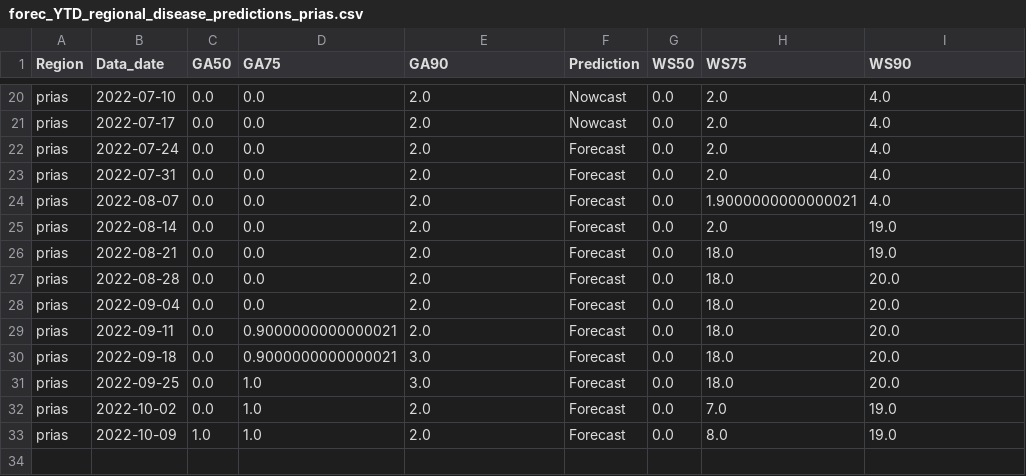
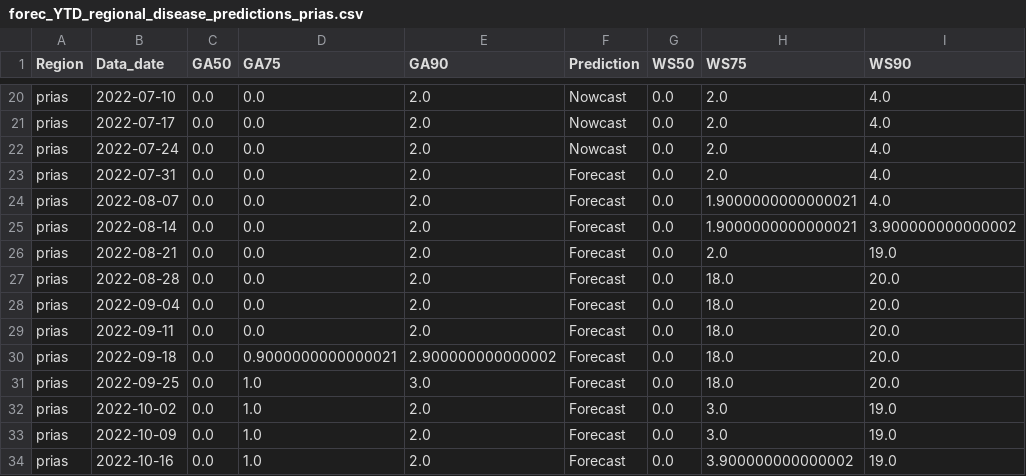
Before and after one commit to jms5151/Fore-C_v2, a CSV file: Fore-C_v2/operational/crw_outputs/forec_YTD_regional_disease_predictions_prias.csv, drawn as a sheet; only a part is shown, gaps mark what is left out.

Commit message:
2022 July 26 weekly data update to crw_outputs/ --- Gang Liu.

```diff
--- a/Fore-C_v2/operational/crw_outputs/forec_YTD_regional_disease_predictions_prias.csv
+++ b/Fore-C_v2/operational/crw_outputs/forec_YTD_regional_disease_predictions_prias.csv
@@ -21,13 +21,14 @@ prias,2022-07-10,0.0,0.0,2.0,Nowcast,0.0,2.0,4.0
 prias,2022-07-17,0.0,0.0,2.0,Nowcast,0.0,2.0,4.0
-prias,2022-07-24,0.0,0.0,2.0,Forecast,0.0,2.0,4.0
+prias,2022-07-24,0.0,0.0,2.0,Nowcast,0.0,2.0,4.0
 prias,2022-07-31,0.0,0.0,2.0,Forecast,0.0,2.0,4.0
 prias,2022-08-07,0.0,0.0,2.0,Forecast,0.0,1.9000000000000021,4.0
-prias,2022-08-14,0.0,0.0,2.0,Forecast,0.0,2.0,19.0
-prias,2022-08-21,0.0,0.0,2.0,Forecast,0.0,18.0,19.0
+prias,2022-08-14,0.0,0.0,2.0,Forecast,0.0,1.9000000000000021,3.900000000000002
+prias,2022-08-21,0.0,0.0,2.0,Forecast,0.0,2.0,19.0
 prias,2022-08-28,0.0,0.0,2.0,Forecast,0.0,18.0,20.0
 prias,2022-09-04,0.0,0.0,2.0,Forecast,0.0,18.0,20.0
-prias,2022-09-11,0.0,0.9000000000000021,2.0,Forecast,0.0,18.0,20.0
-prias,2022-09-18,0.0,0.9000000000000021,3.0,Forecast,0.0,18.0,20.0
+prias,2022-09-11,0.0,0.0,2.0,Forecast,0.0,18.0,20.0
+prias,2022-09-18,0.0,0.9000000000000021,2.900000000000002,Forecast,0.0,18.0,20.0
 prias,2022-09-25,0.0,1.0,3.0,Forecast,0.0,18.0,20.0
-prias,2022-10-02,0.0,1.0,2.0,Forecast,0.0,7.0,19.0
-prias,2022-10-09,1.0,1.0,2.0,Forecast,0.0,8.0,19.0
+prias,2022-10-02,0.0,1.0,2.0,Forecast,0.0,3.0,19.0
+prias,2022-10-09,0.0,1.0,2.0,Forecast,0.0,3.0,19.0
+prias,2022-10-16,0.0,1.0,2.0,Forecast,0.0,3.900000000000002,19.0
```
Also changed, not shown: Fore-C_v2/operational/crw_outputs/forec_YTD_regional_disease_predictions_gbr.csv, Fore-C_v2/operational/crw_outputs/forec_YTD_regional_disease_predictions_guam_cnmi.csv, 11 other files.
